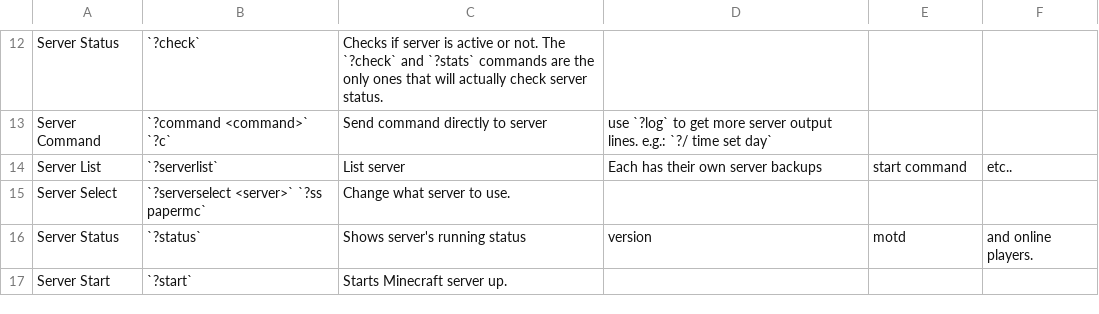
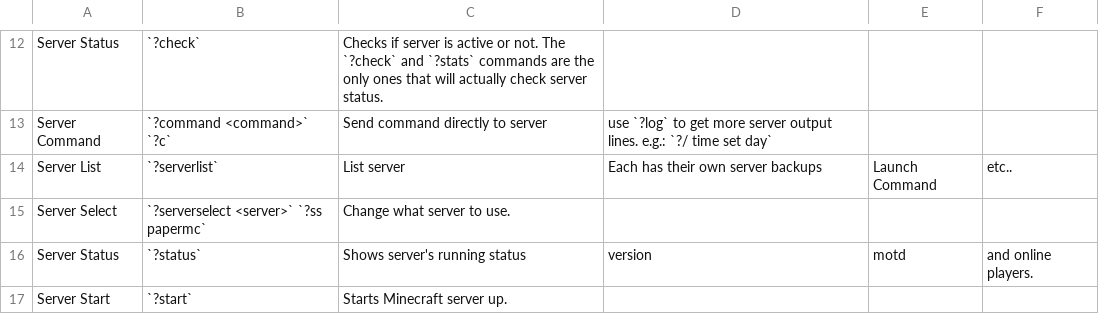
Before and after one commit to 0n1udra/slime_server, a CSV file: source/bot_files/command_info.csv, drawn as a sheet; only a part is shown, gaps mark what is left out.

Commit message:
Updated user configs to use json
New basic setup wizard if no user_config.json found.
Will now save data in .json file.
This allows for future feature capabilities. For example, now able to switch between discord servers and control them without rebooting bot. Still use ?ss or from ?buttons or ?cp.
Able to change config file and u

```diff
--- a/source/bot_files/command_info.csv
+++ b/source/bot_files/command_info.csv
@@ -13,3 +13,3 @@ Server Status, `?check`, Checks if server is active or not. The `?check` and `?s
 Server Command, `?command <command>` `?c`, Send command directly to server, use `?log` to get more server output lines. e.g.: `?/ time set day`
-Server List, `?serverlist`, List server, Each has their own server backups, start command, etc..
+Server List, `?serverlist`, List server, Each has their own server backups, Launch Command, etc..
 Server Select, `?serverselect <server>` `?ss papermc`, Change what server to use.
```
Also changed, not shown: 9 other files.
